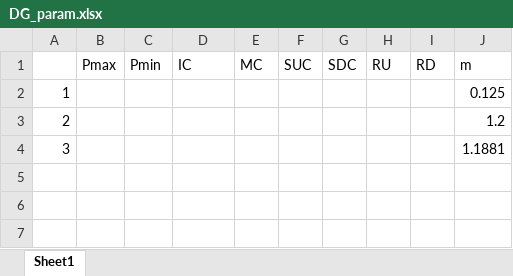
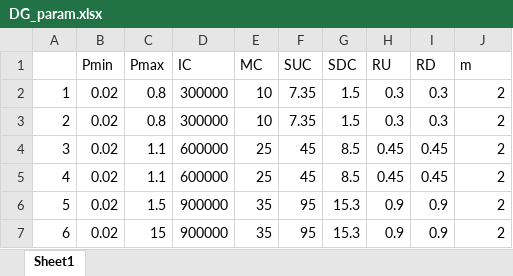
Before and after one commit to mzayer-zz/mushroom, an Excel workbook: DG_param.xlsx, sheet Sheet1, drawn as a sheet; values as stored, in another font and other column widths than the file's, no borders; the diff names each change by its address in the sheet, - before the commit and + after, or states it on an @@ line.

Commit message:
Ready to merge with DNPlanning. Data and specially costs are not realistic

```diff
--- a/DG_param.xlsx (sheet Sheet1)
+++ b/DG_param.xlsx (sheet Sheet1)
-B1: Pmax
+B1: Pmin
-C1: Pmin
+C1: Pmax
-B2:B4 (Pmin): (empty)
+B2:B4 (Pmin): 0.02
-C2:C3 (Pmax): (empty)
+C2:C3 (Pmax): 0.8
-D2:D3 (IC): (empty)
+D2:D3 (IC): 300000
-E2:E3 (MC): (empty)
+E2:E3 (MC): 10
-F2:F3 (SUC): (empty)
+F2:F3 (SUC): 7.35
-G2:G3 (SDC): (empty)
+G2:G3 (SDC): 1.5
-H2:H3 (RU): (empty)
+H2:H3 (RU): 0.3
-I2:I3 (RD): (empty)
+I2:I3 (RD): 0.3
-J2 (m): 0.125
+J2 (m): 2
-J3 (m): 1.2
+J3 (m): 2
-C4 (Pmax): (empty)
+C4 (Pmax): 1.1
-D4 (IC): (empty)
+D4 (IC): 600000
-E4 (MC): (empty)
+E4 (MC): 25
-F4 (SUC): (empty)
+F4 (SUC): 45
-G4 (SDC): (empty)
+G4 (SDC): 8.5
-H4 (RU): (empty)
+H4 (RU): 0.45
-I4 (RD): (empty)
+I4 (RD): 0.45
-J4 (m): 1.1881
+J4 (m): 2
+row 5: 4 | 0.02 | 1.1 | 600000 | 25 | 45 | 8.5 | 0.45 | 0.45 | 2
+row 6: 5 | 0.02 | 1.5 | 900000 | 35 | 95 | 15.3 | 0.9 | 0.9 | 2
+row 7: 6 | 0.02 | 15 | 900000 | 35 | 95 | 15.3 | 0.9 | 0.9 | 2
```
Also changed, not shown: ES_param.xlsx, 6 other files.
